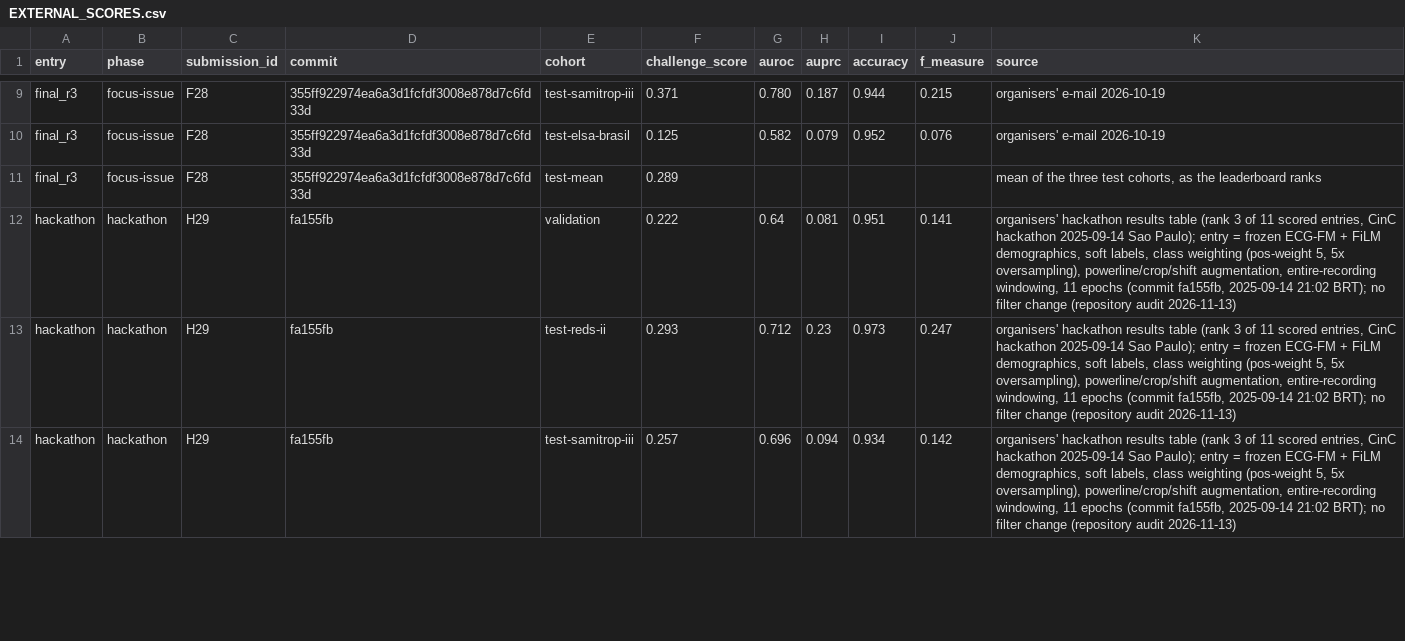
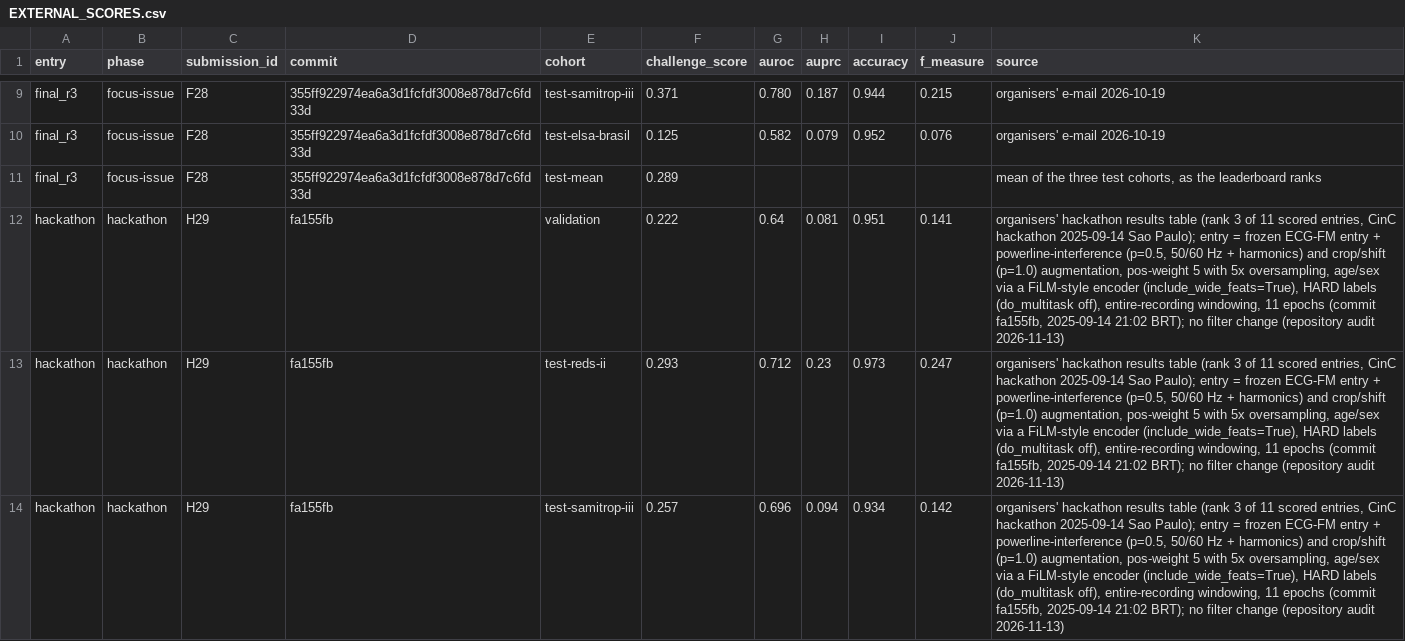
Before and after one commit to 4deg-kelvin/physionet2025, a CSV file: experiments/results/EXTERNAL_SCORES.csv, drawn as a sheet; only a part is shown, gaps mark what is left out; the diff covers the shown part only.

```diff
--- a/experiments/results/EXTERNAL_SCORES.csv
+++ b/experiments/results/EXTERNAL_SCORES.csv
@@ -11,4 +11,4 @@ final_r3,focus-issue,F28,355ff922974ea6a3d1fcfdf3008e878d7c6fd33d,test-elsa-bras
 final_r3,focus-issue,F28,355ff922974ea6a3d1fcfdf3008e878d7c6fd33d,test-mean,0.289,,,,,"mean of the three test cohorts, as the leaderboard ranks"
-hackathon,hackathon,H29,fa155fb,validation,0.222,0.64,0.081,0.951,0.141,"organisers' hackathon results table (rank 3 of 11 scored entries, CinC hackathon 2025-09-14 Sao Paulo); entry = frozen ECG-FM + FiLM demographics, soft labels, class weighting (pos-weight 5, 5x oversampling), powerline/crop/shift augmentation, entire-recording windowing, 11 epochs (commit fa155fb, 2025-09-14 21:02 BRT); no filter change (repository audit 2026-11-13)"
-hackathon,hackathon,H29,fa155fb,test-reds-ii,0.293,0.712,0.23,0.973,0.247,"organisers' hackathon results table (rank 3 of 11 scored entries, CinC hackathon 2025-09-14 Sao Paulo); entry = frozen ECG-FM + FiLM demographics, soft labels, class weighting (pos-weight 5, 5x oversampling), powerline/crop/shift augmentation, entire-recording windowing, 11 epochs (commit fa155fb, 2025-09-14 21:02 BRT); no filter change (repository audit 2026-11-13)"
-hackathon,hackathon,H29,fa155fb,test-samitrop-iii,0.257,0.696,0.094,0.934,0.142,"organisers' hackathon results table (rank 3 of 11 scored entries, CinC hackathon 2025-09-14 Sao Paulo); entry = frozen ECG-FM + FiLM demographics, soft labels, class weighting (pos-weight 5, 5x oversampling), powerline/crop/shift augmentation, entire-recording windowing, 11 epochs (commit fa155fb, 2025-09-14 21:02 BRT); no filter change (repository audit 2026-11-13)"
+hackathon,hackathon,H29,fa155fb,validation,0.222,0.64,0.081,0.951,0.141,"organisers' hackathon results table (rank 3 of 11 scored entries, CinC hackathon 2025-09-14 Sao Paulo); entry = frozen ECG-FM entry + powerline-interference (p=0.5, 50/60 Hz + harmonics) and crop/shift (p=1.0) augmentation, pos-weight 5 with 5x oversampling, age/sex via a FiLM-style encoder (include_wide_feats=True), HARD labels (do_multitask off), entire-recording windowing, 11 epochs (commit fa155fb, 2025-09-14 21:02 BRT); no filter change (repository audit 2026-11-13)"
+hackathon,hackathon,H29,fa155fb,test-reds-ii,0.293,0.712,0.23,0.973,0.247,"organisers' hackathon results table (rank 3 of 11 scored entries, CinC hackathon 2025-09-14 Sao Paulo); entry = frozen ECG-FM entry + powerline-interference (p=0.5, 50/60 Hz + harmonics) and crop/shift (p=1.0) augmentation, pos-weight 5 with 5x oversampling, age/sex via a FiLM-style encoder (include_wide_feats=True), HARD labels (do_multitask off), entire-recording windowing, 11 epochs (commit fa155fb, 2025-09-14 21:02 BRT); no filter change (repository audit 2026-11-13)"
+hackathon,hackathon,H29,fa155fb,test-samitrop-iii,0.257,0.696,0.094,0.934,0.142,"organisers' hackathon results table (rank 3 of 11 scored entries, CinC hackathon 2025-09-14 Sao Paulo); entry = frozen ECG-FM entry + powerline-interference (p=0.5, 50/60 Hz + harmonics) and crop/shift (p=1.0) augmentation, pos-weight 5 with 5x oversampling, age/sex via a FiLM-style encoder (include_wide_feats=True), HARD labels (do_multitask off), entire-recording windowing, 11 epochs (commit fa155fb, 2025-09-14 21:02 BRT); no filter change (repository audit 2026-11-13)"
```
Also changed, not shown: 2 edited cells elsewhere in this file, 1 other file.
